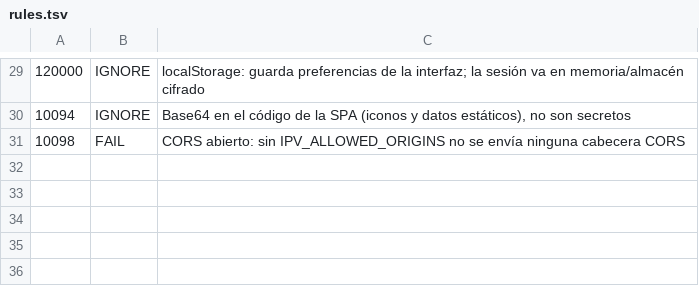
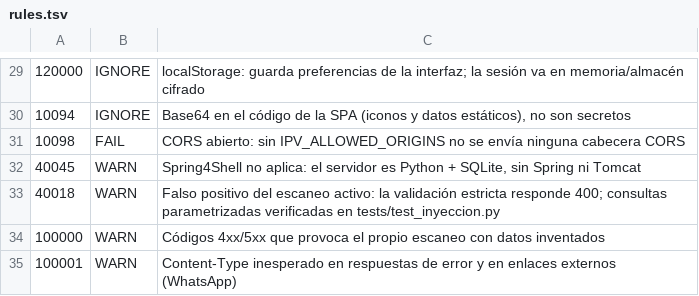
Before and after one commit to yhquintero/IPV_Fichas-Costos, a TSV file: .zap/rules.tsv, drawn as a sheet; only a part is shown, gaps mark what is left out.

Commit message:
Pruebas de inyección y mensajes de error sin detalles internos
El escaneo activo de ZAP señalaba «SQL Injection» y «Spring4Shell» en la API.
Comprobado que son falsos positivos y añadida la prueba que lo demuestra.

- tests/test_inyeccion.py (8 pruebas): cargas de inyección en limit/offset/q/action,
  en el inicio de sesión y en la búsqueda global; se verifica que la auditoría y
  los productos siguen intactos. Total: 86 pruebas.
- Los errores de datos ya no devuelven el texto de la excepción de Python
  («invalid literal for int()…») sino un mensaje claro en español.
- .zap/rules.tsv: 40018 y 40045 pasan a WARN con su justificación (siguen
  anotándose en el job, pero no bloquean), igual que los avisos 100000/100001.

Co-authored-by: arena-agent <297053741+arena-agent@users.noreply.github.com>

```diff
--- a/.zap/rules.tsv
+++ b/.zap/rules.tsv
@@ -31 +31,5 @@
 10098	FAIL	CORS abierto: sin IPV_ALLOWED_ORIGINS no se envía ninguna cabecera CORS
+40045	WARN	Spring4Shell no aplica: el servidor es Python + SQLite, sin Spring ni Tomcat
+40018	WARN	Falso positivo del escaneo activo: la validación estricta responde 400; consultas parametrizadas verificadas en tests/test_inyeccion.py
+100000	WARN	Códigos 4xx/5xx que provoca el propio escaneo con datos inventados
+100001	WARN	Content-Type inesperado en respuestas de error y en enlaces externos (WhatsApp)
```
Also changed, not shown: 3 other files.
